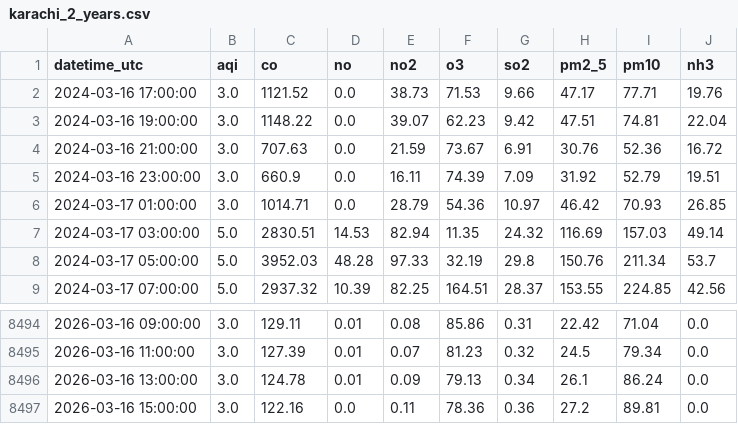
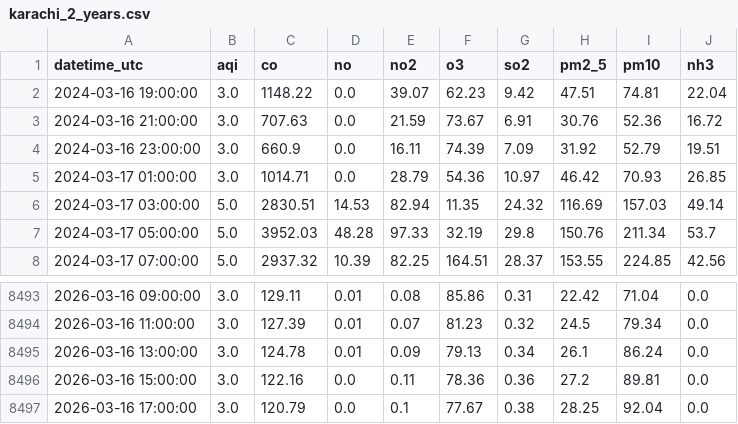
Before and after one commit to mehveenfasih3/10_pearls_internship, a CSV file: data/karachi_2_years.csv, drawn as a sheet; only a part is shown, gaps mark what is left out.

```diff
--- a/data/karachi_2_years.csv
+++ b/data/karachi_2_years.csv
@@ -1,3 +1,2 @@
 datetime_utc,aqi,co,no,no2,o3,so2,pm2_5,pm10,nh3
-2024-03-16 17:00:00,3.0,1121.52,0.0,38.73,71.53,9.66,47.17,77.71,19.76
 2024-03-16 19:00:00,3.0,1148.22,0.0,39.07,62.23,9.42,47.51,74.81,22.04
@@ -8497 +8496,2 @@ datetime_utc,aqi,co,no,no2,o3,so2,pm2_5,pm10,nh3
 2026-03-16 15:00:00,3.0,122.16,0.0,0.11,78.36,0.36,27.2,89.81,0.0
+2026-03-16 17:00:00,3.0,120.79,0.0,0.1,77.67,0.38,28.25,92.04,0.0
```
